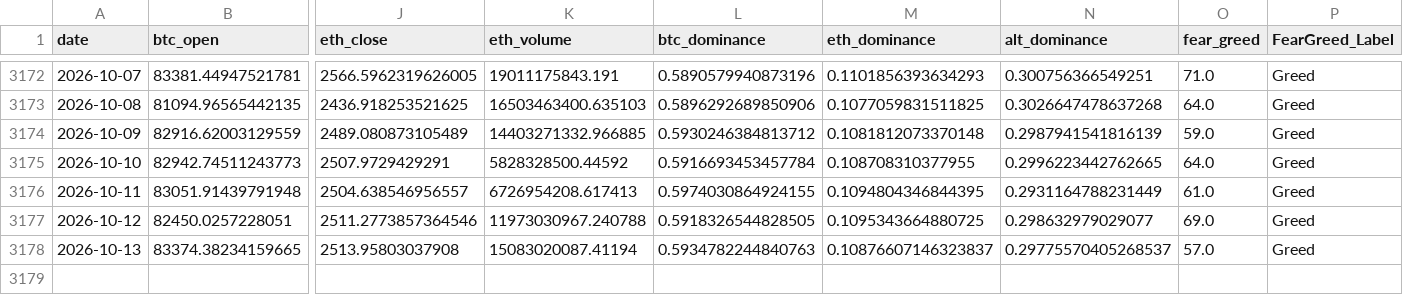
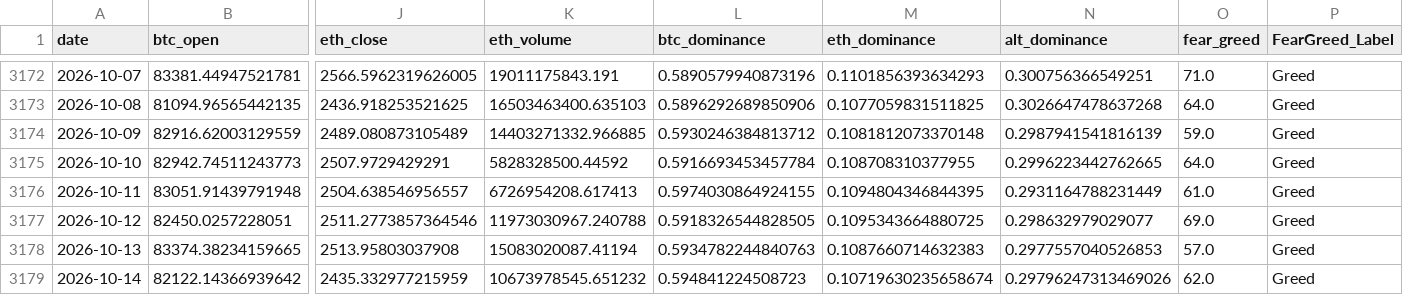
Before and after one commit to josean9/TFG_Crypto_DEF, a CSV file: data/csv/df_merged.csv, drawn as a sheet; only a part is shown, gaps mark what is left out; rows hold the shown columns only; the diff names each change by its address in the sheet, - before the commit and + after, or states it on an @@ line.

```diff
--- a/data/csv/df_merged.csv
+++ b/data/csv/df_merged.csv
-M3178 (eth_dominance): 0.10876607146323837
+M3178 (eth_dominance): 0.1087660714632383
-N3178 (alt_dominance): 0.29775570405268537
+N3178 (alt_dominance): 0.2977557040526853
+row 3179: 2026-10-14 | 82122.14366939642 | 2435.332977215959 | 10673978545.651232 | 0.594841224508723 | 0.10719630235658674 | 0.29796247313469026 | 62.0 | Greed
```
Also changed, not shown: 1 other file.
